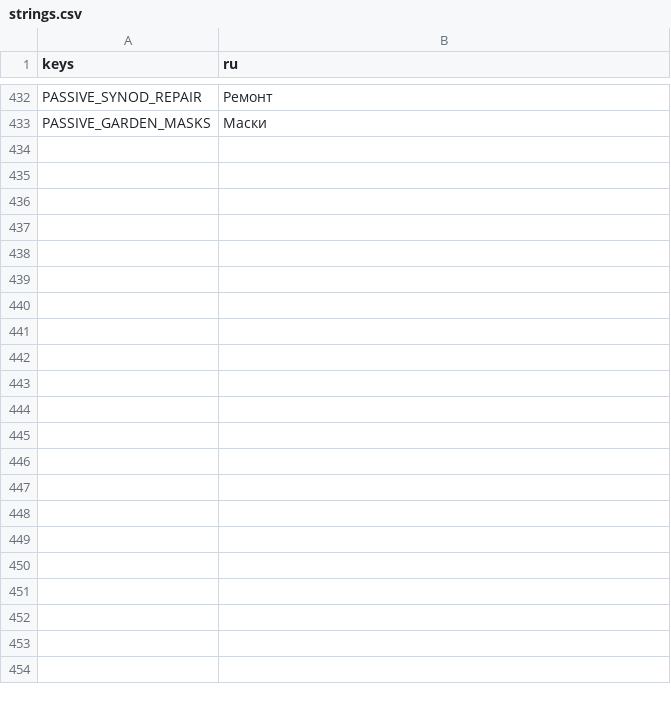
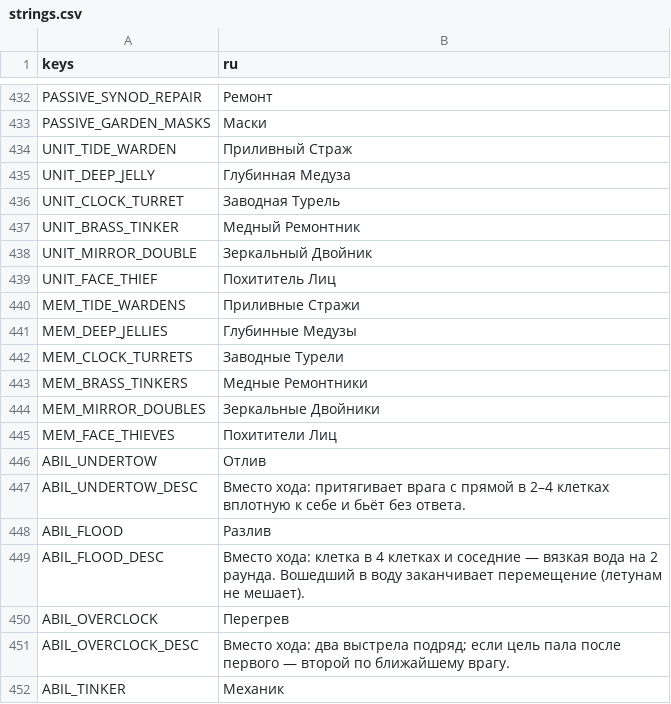
Before and after one commit to nttlman23/LastArchivist, a CSV file: translations/strings.csv, drawn as a sheet; only a part is shown, gaps mark what is left out; the diff covers the shown part only.

```diff
--- a/translations/strings.csv
+++ b/translations/strings.csv
@@ -433 +433,20 @@ PASSIVE_SYNOD_REPAIR,Ремонт
 PASSIVE_GARDEN_MASKS,Маски
+UNIT_TIDE_WARDEN,Приливный Страж
+UNIT_DEEP_JELLY,Глубинная Медуза
+UNIT_CLOCK_TURRET,Заводная Турель
+UNIT_BRASS_TINKER,Медный Ремонтник
+UNIT_MIRROR_DOUBLE,Зеркальный Двойник
+UNIT_FACE_THIEF,Похититель Лиц
+MEM_TIDE_WARDENS,Приливные Стражи
+MEM_DEEP_JELLIES,Глубинные Медузы
+MEM_CLOCK_TURRETS,Заводные Турели
+MEM_BRASS_TINKERS,Медные Ремонтники
+MEM_MIRROR_DOUBLES,Зеркальные Двойники
+MEM_FACE_THIEVES,Похитители Лиц
+ABIL_UNDERTOW,Отлив
+ABIL_UNDERTOW_DESC,Вместо хода: притягивает врага с прямой в 2–4 клетках вплотную к себе и бьёт без ответа.
+ABIL_FLOOD,Разлив
+ABIL_FLOOD_DESC,Вместо хода: клетка в 4 клетках и соседние — вязкая вода на 2 раунда. Вошедший в воду заканчивает перемещение (летунам не мешает).
+ABIL_OVERCLOCK,Перегрев
+ABIL_OVERCLOCK_DESC,Вместо хода: два выстрела подряд; если цель пала после первого — второй по ближайшему врагу.
+ABIL_TINKER,Механик
```
Also changed, not shown: 18 added rows elsewhere in this file, 45 other files.
